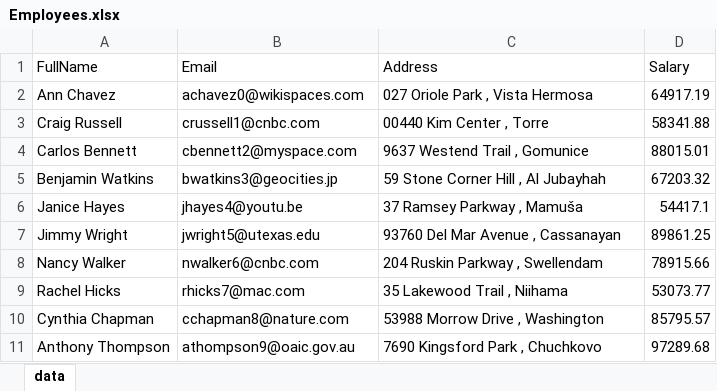
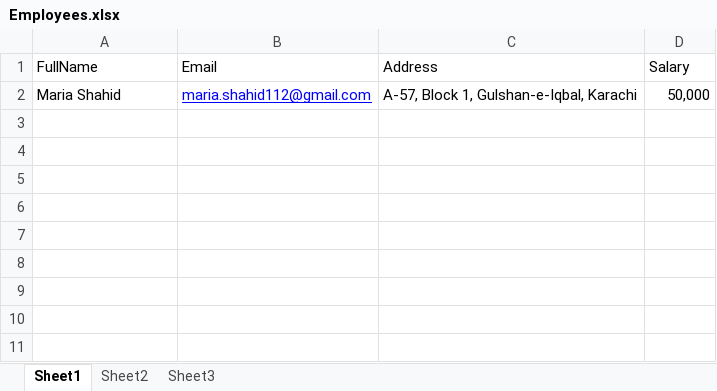
Before and after one commit to maria-shahid/aspose-assignment, an Excel workbook: Aspose.Assignment/Aspose.Web/Samples/Employees.xlsx, sheet Sheet1, drawn as a sheet; values as stored, in another font and other column widths than the file's, no borders; removed rows and columns are numbered as before the commit, all else as after; the diff names each change by its address in the sheet, - before the commit and + after, or states it on an @@ line.

```diff
--- a/Aspose.Assignment/Aspose.Web/Samples/Employees.xlsx (sheet Sheet1)
+++ b/Aspose.Assignment/Aspose.Web/Samples/Employees.xlsx (sheet Sheet1)
-sheet tab: data
+sheet tab: Sheet1
+sheet tab: Sheet2
+sheet tab: Sheet3
-row 2: Ann Chavez | achavez0@wikispaces.com | 027 Oriole Park , Vista Hermosa | 64917.19
-row 3: Craig Russell | crussell1@cnbc.com | 00440 Kim Center , Torre | 58341.88
-row 4: Carlos Bennett | cbennett2@myspace.com | 9637 Westend Trail , Gomunice | 88015.01
-row 5: Benjamin Watkins | bwatkins3@geocities.jp | 59 Stone Corner Hill , Al Jubayhah | 67203.32
-row 6: Janice Hayes | jhayes4@youtu.be | 37 Ramsey Parkway , Mamuša | 54417.1
-row 7: Jimmy Wright | jwright5@utexas.edu | 93760 Del Mar Avenue , Cassanayan | 89861.25
-row 8: Nancy Walker | nwalker6@cnbc.com | 204 Ruskin Parkway , Swellendam | 78915.66
-row 9: Rachel Hicks | rhicks7@mac.com | 35 Lakewood Trail , Niihama | 53073.77
-row 10: Cynthia Chapman | cchapman8@nature.com | 53988 Morrow Drive , Washington | 85795.57
-row 11: Anthony Thompson | athompson9@oaic.gov.au | 7690 Kingsford Park , Chuchkovo | 97289.68
+row 2: Maria Shahid | maria.shahid112@gmail.com | A-57, Block 1, Gulshan-e-Iqbal, Karachi | 50,000
```
Also changed, not shown: 5 other files.
